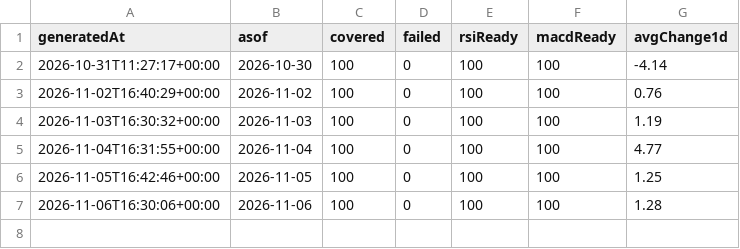
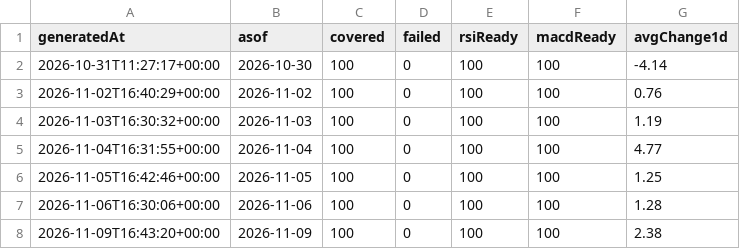
Before and after one commit to kirmizitech/bist-nabiz, a CSV file: data/log.csv, drawn as a sheet; the diff names each change by its address in the sheet, - before the commit and + after, or states it on an @@ line.

```diff
--- a/data/log.csv
+++ b/data/log.csv
+row 8: 2026-11-09T16:43:20+00:00 | 2026-11-09 | 100 | 0 | 100 | 100 | 2.38
```
Also changed, not shown: 3 other files.
